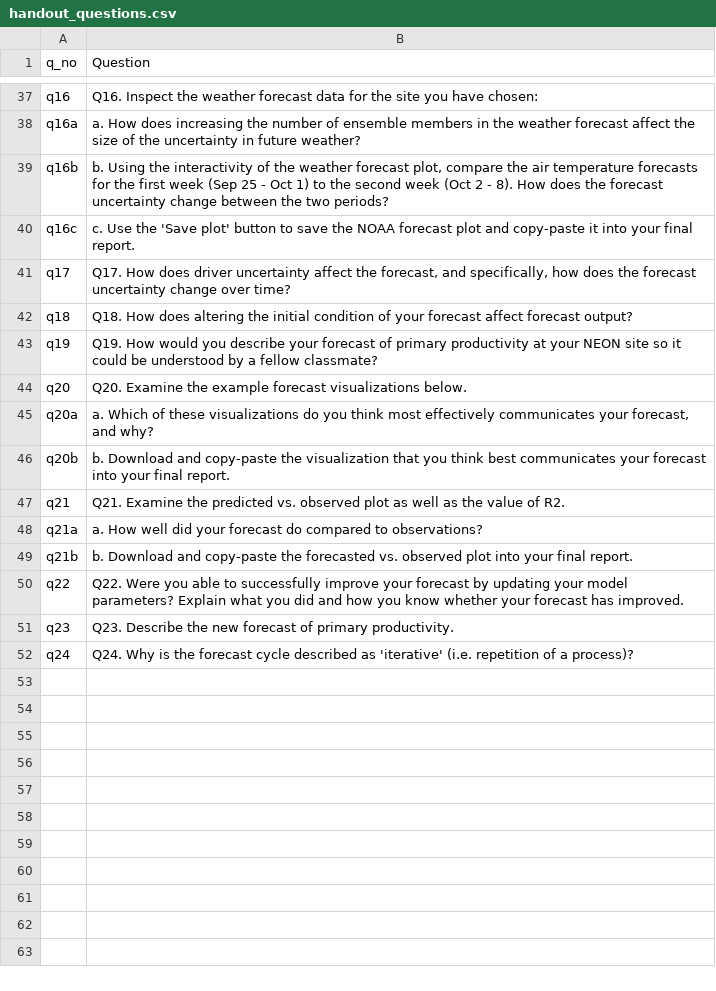
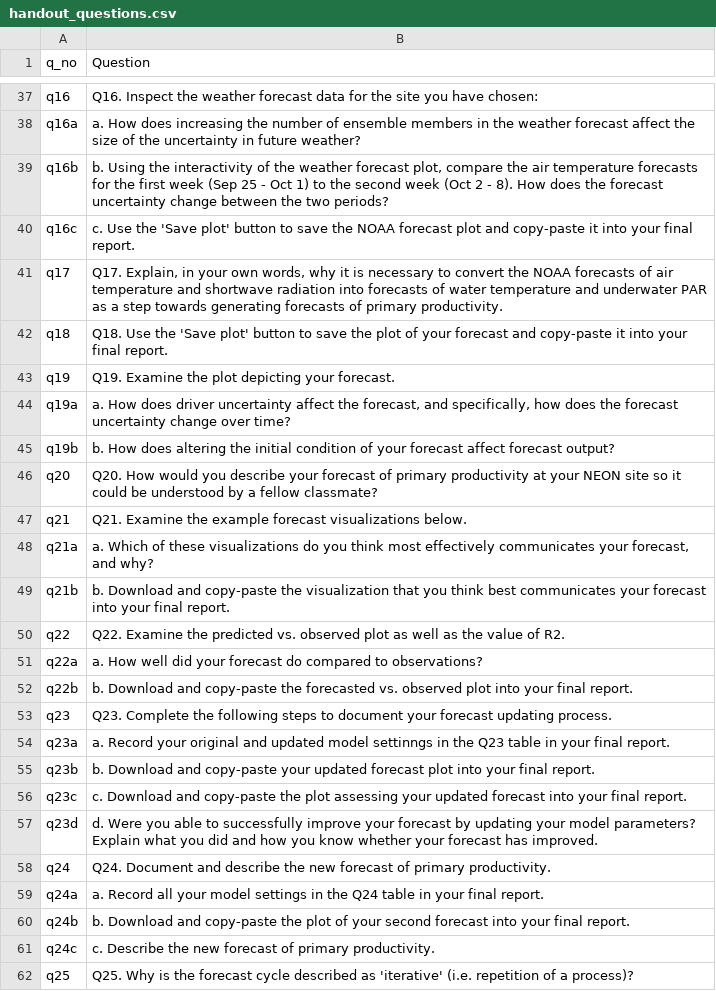
Before and after one commit to MacrosystemsEDDIE/module5, a CSV file: app/data/handout_questions.csv, drawn as a sheet; only a part is shown, gaps mark what is left out.

Commit message:
completing sync of report with revisions

```diff
--- a/app/data/handout_questions.csv
+++ b/app/data/handout_questions.csv
@@ -40,13 +40,23 @@ q16b,"b. Using the interactivity of the weather forecast plot, compare the air t
 q16c,c. Use the 'Save plot' button to save the NOAA forecast plot and copy-paste it into your final report.
-q17,"Q17. How does driver uncertainty affect the forecast, and specifically, how does the forecast uncertainty change over time?"
-q18,Q18. How does altering the initial condition of your forecast affect forecast output?
-q19,Q19. How would you describe your forecast of primary productivity at your NEON site so it could be understood by a fellow classmate?
-q20,Q20. Examine the example forecast visualizations below.
-q20a,"a. Which of these visualizations do you think most effectively communicates your forecast, and why?"
-q20b,b. Download and copy-paste the visualization that you think best communicates your forecast into your final report.
-q21,Q21. Examine the predicted vs. observed plot as well as the value of R2.
-q21a,a. How well did your forecast do compared to observations?
-q21b,b. Download and copy-paste the forecasted vs. observed plot into your final report.
-q22,Q22. Were you able to successfully improve your forecast by updating your model parameters? Explain what you did and how you know whether your forecast has improved.
-q23,Q23. Describe the new forecast of primary productivity.
-q24,Q24. Why is the forecast cycle described as 'iterative' (i.e. repetition of a process)?
+q17,"Q17. Explain, in your own words, why it is necessary to convert the NOAA forecasts of air temperature and shortwave radiation into forecasts of water temperature and underwater PAR as a step towards generating forecasts of primary productivity."
+q18,Q18. Use the 'Save plot' button to save the plot of your forecast and copy-paste it into your final report.
+q19,Q19. Examine the plot depicting your forecast.
+q19a,"a. How does driver uncertainty affect the forecast, and specifically, how does the forecast uncertainty change over time?"
+q19b,b. How does altering the initial condition of your forecast affect forecast output?
+q20,Q20. How would you describe your forecast of primary productivity at your NEON site so it could be understood by a fellow classmate?
+q21,Q21. Examine the example forecast visualizations below.
+q21a,"a. Which of these visualizations do you think most effectively communicates your forecast, and why?"
+q21b,b. Download and copy-paste the visualization that you think best communicates your forecast into your final report.
+q22,Q22. Examine the predicted vs. observed plot as well as the value of R2.
+q22a,a. How well did your forecast do compared to observations?
+q22b,b. Download and copy-paste the forecasted vs. observed plot into your final report.
+q23,Q23. Complete the following steps to document your forecast updating process.
+q23a,a. Record your original and updated model settinngs in the Q23 table in your final report.
+q23b,b. Download and copy-paste your updated forecast plot into your final report.
+q23c,c. Download and copy-paste the plot assessing your updated forecast into your final report.
+q23d,d. Were you able to successfully improve your forecast by updating your model parameters? Explain what you did and how you know whether your forecast has improved.
+q24,Q24. Document and describe the new forecast of primary productivity.
+q24a,a. Record all your model settings in the Q24 table in your final report.
+q24b,b. Download and copy-paste the plot of your second forecast into your final report.
+q24c,c. Describe the new forecast of primary productivity.
+q25,Q25. Why is the forecast cycle described as 'iterative' (i.e. repetition of a process)?
```
Also changed, not shown: 5 other files.
